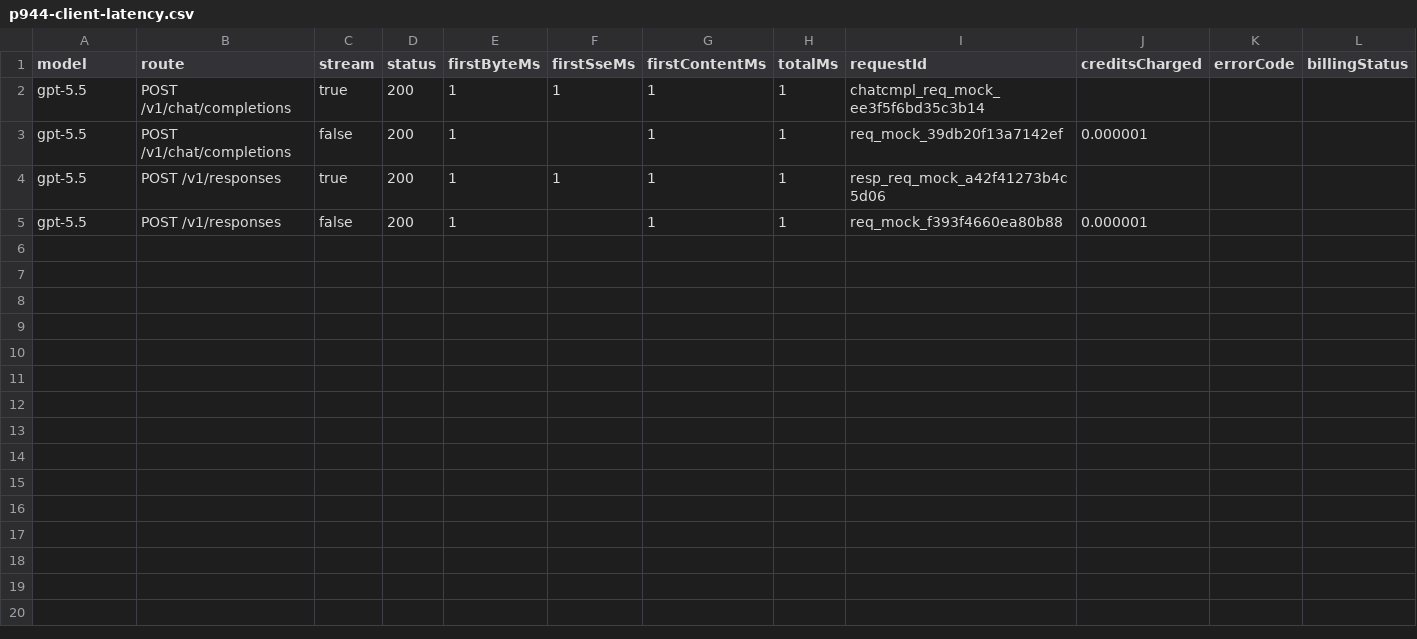
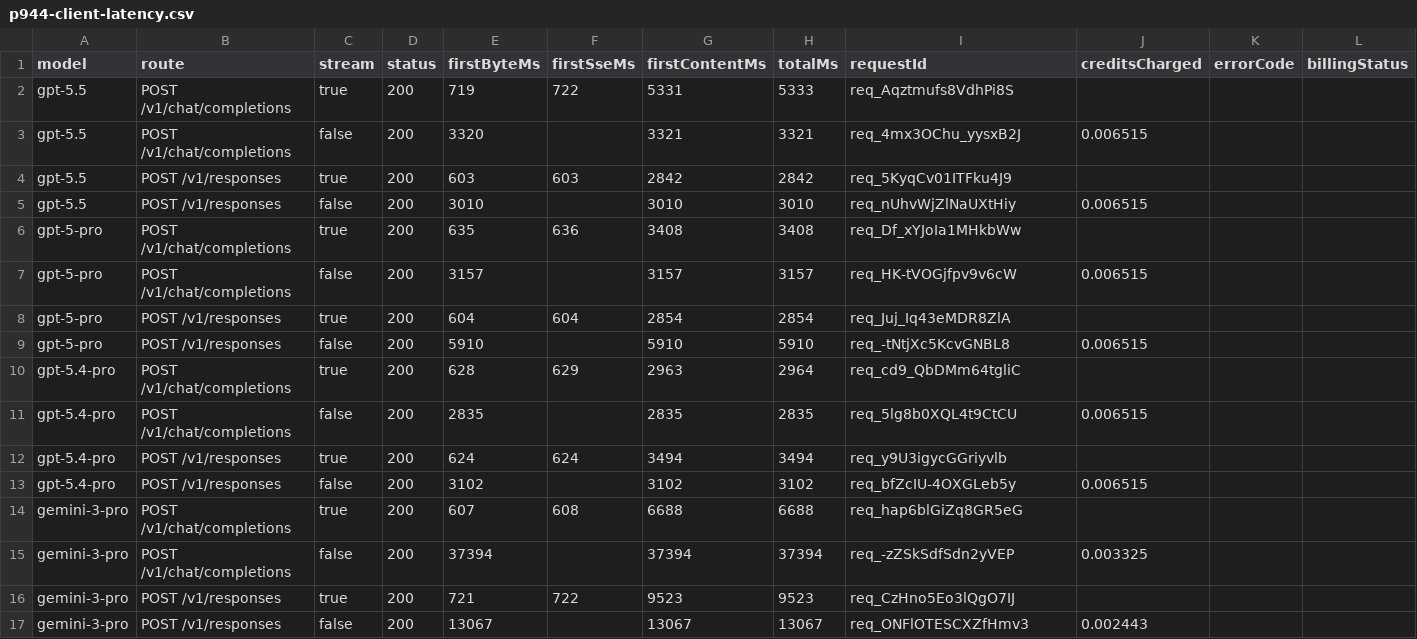
Before and after one commit to junpengpanchina-ai/Tokfai-API-SaaS, a CSV file: tmp/p944-client-latency.csv, drawn as a sheet; only a part is shown; the diff covers the shown part only.

```diff
--- a/tmp/p944-client-latency.csv
+++ b/tmp/p944-client-latency.csv
@@ -1,5 +1,17 @@
 model,route,stream,status,firstByteMs,firstSseMs,firstContentMs,totalMs,requestId,creditsCharged,errorCode,billingStatus
-gpt-5.5,POST /v1/chat/completions,true,200,1,1,1,1,chatcmpl_req_mock_ee3f5f6bd35c3b14,,,
-gpt-5.5,POST /v1/chat/completions,false,200,1,,1,1,req_mock_39db20f13a7142ef,0.000001,,
-gpt-5.5,POST /v1/responses,true,200,1,1,1,1,resp_req_mock_a42f41273b4c5d06,,,
-gpt-5.5,POST /v1/responses,false,200,1,,1,1,req_mock_f393f4660ea80b88,0.000001,,
+gpt-5.5,POST /v1/chat/completions,true,200,719,722,5331,5333,req_Aqztmufs8VdhPi8S,,,
+gpt-5.5,POST /v1/chat/completions,false,200,3320,,3321,3321,req_4mx3OChu_yysxB2J,0.006515,,
+gpt-5.5,POST /v1/responses,true,200,603,603,2842,2842,req_5KyqCv01ITFku4J9,,,
+gpt-5.5,POST /v1/responses,false,200,3010,,3010,3010,req_nUhvWjZlNaUXtHiy,0.006515,,
+gpt-5-pro,POST /v1/chat/completions,true,200,635,636,3408,3408,req_Df_xYJoIa1MHkbWw,,,
+gpt-5-pro,POST /v1/chat/completions,false,200,3157,,3157,3157,req_HK-tVOGjfpv9v6cW,0.006515,,
+gpt-5-pro,POST /v1/responses,true,200,604,604,2854,2854,req_Juj_Iq43eMDR8ZlA,,,
+gpt-5-pro,POST /v1/responses,false,200,5910,,5910,5910,req_-tNtjXc5KcvGNBL8,0.006515,,
+gpt-5.4-pro,POST /v1/chat/completions,true,200,628,629,2963,2964,req_cd9_QbDMm64tgliC,,,
+gpt-5.4-pro,POST /v1/chat/completions,false,200,2835,,2835,2835,req_5lg8b0XQL4t9CtCU,0.006515,,
+gpt-5.4-pro,POST /v1/responses,true,200,624,624,3494,3494,req_y9U3igycGGriyvlb,,,
+gpt-5.4-pro,POST /v1/responses,false,200,3102,,3102,3102,req_bfZcIU-4OXGLeb5y,0.006515,,
+gemini-3-pro,POST /v1/chat/completions,true,200,607,608,6688,6688,req_hap6blGiZq8GR5eG,,,
+gemini-3-pro,POST /v1/chat/completions,false,200,37394,,37394,37394,req_-zZSkSdfSdn2yVEP,0.003325,,
+gemini-3-pro,POST /v1/responses,true,200,721,722,9523,9523,req_CzHno5Eo3lQgO7IJ,,,
+gemini-3-pro,POST /v1/responses,false,200,13067,,13067,13067,req_ONFlOTESCXZfHmv3,0.002443,,
```
Also changed, not shown: 8 added rows elsewhere in this file, tmp/p944-client-latency-summary.csv, 7 other files.
